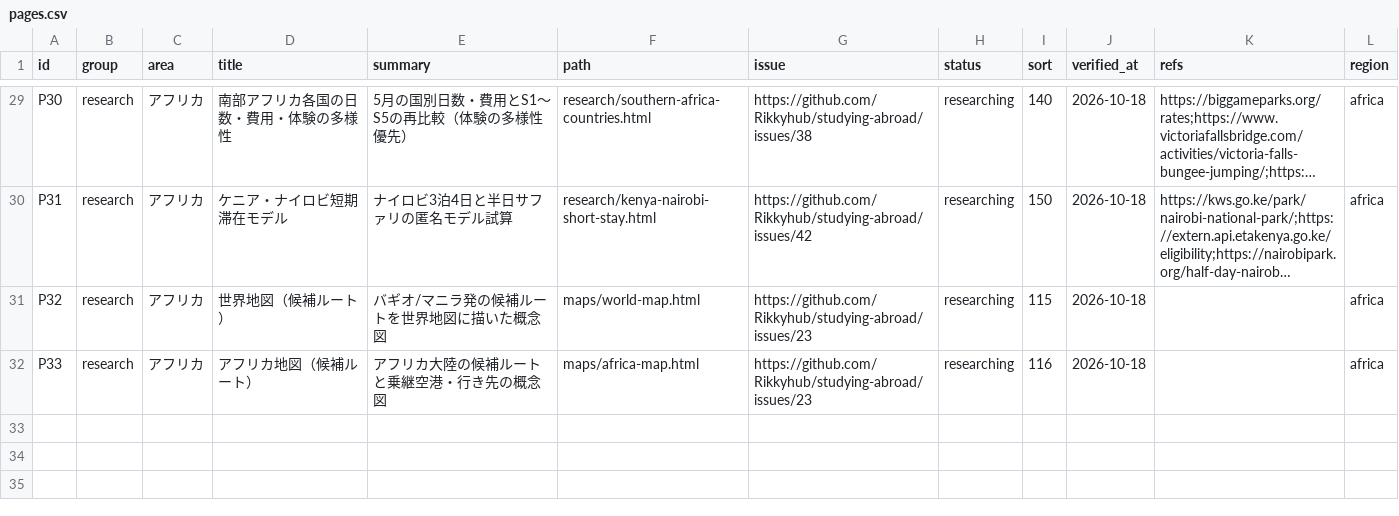
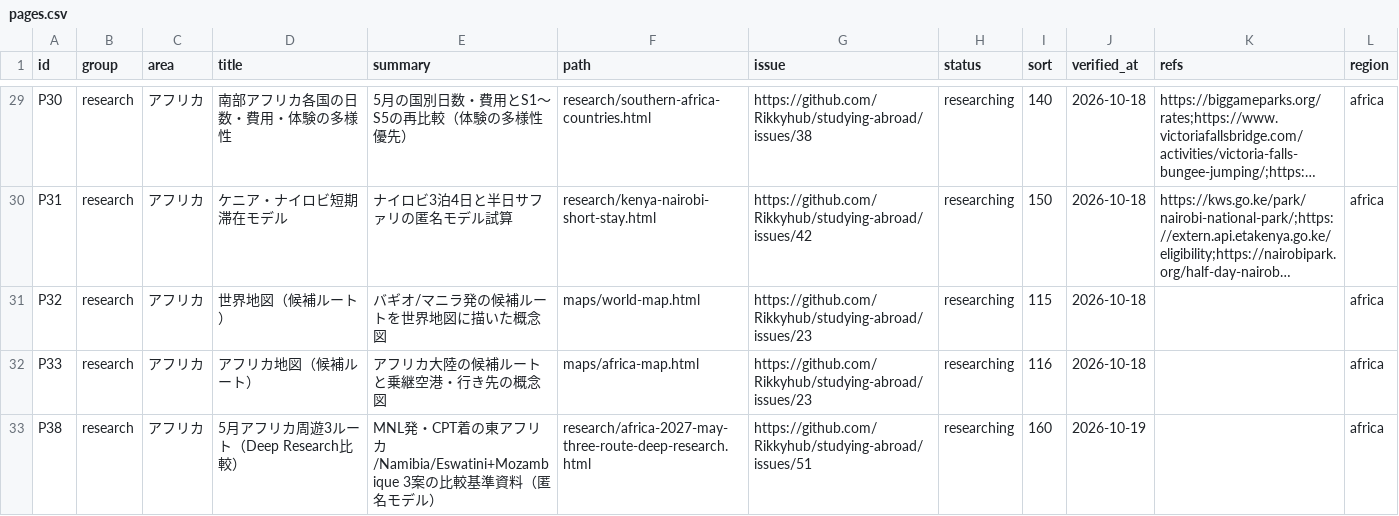
Before and after one commit to Rikkyhub/studying-abroad, a CSV file: data/pages.csv, drawn as a sheet; only a part is shown, gaps mark what is left out; long unchanged cells end in ….

```diff
--- a/data/pages.csv
+++ b/data/pages.csv
@@ -32 +32,2 @@ P32,research,アフリカ,世界地図（候補ルート）,バギオ/マニラ
 P33,research,アフリカ,アフリカ地図（候補ルート）,アフリカ大陸の候補ルートと乗継空港・行き先の概念図,maps/africa-map.html,https://github.com/Rikkyhub/studying-abroad/issues/23,researching,116,2026-10-18,,africa
+P38,research,アフリカ,5月アフリカ周遊3ルート（Deep Research比較）,MNL発・CPT着の東アフリカ/Namibia/Eswatini+Mozambique 3案の比較基準資料（匿名モデル）,research/africa-2027-may-three-route-deep-research.html,https://github.com/Rikkyhub/studying-abroad/issues/51,researching,160,2026-10-19,,africa
```
Also changed, not shown: 36 other files.
